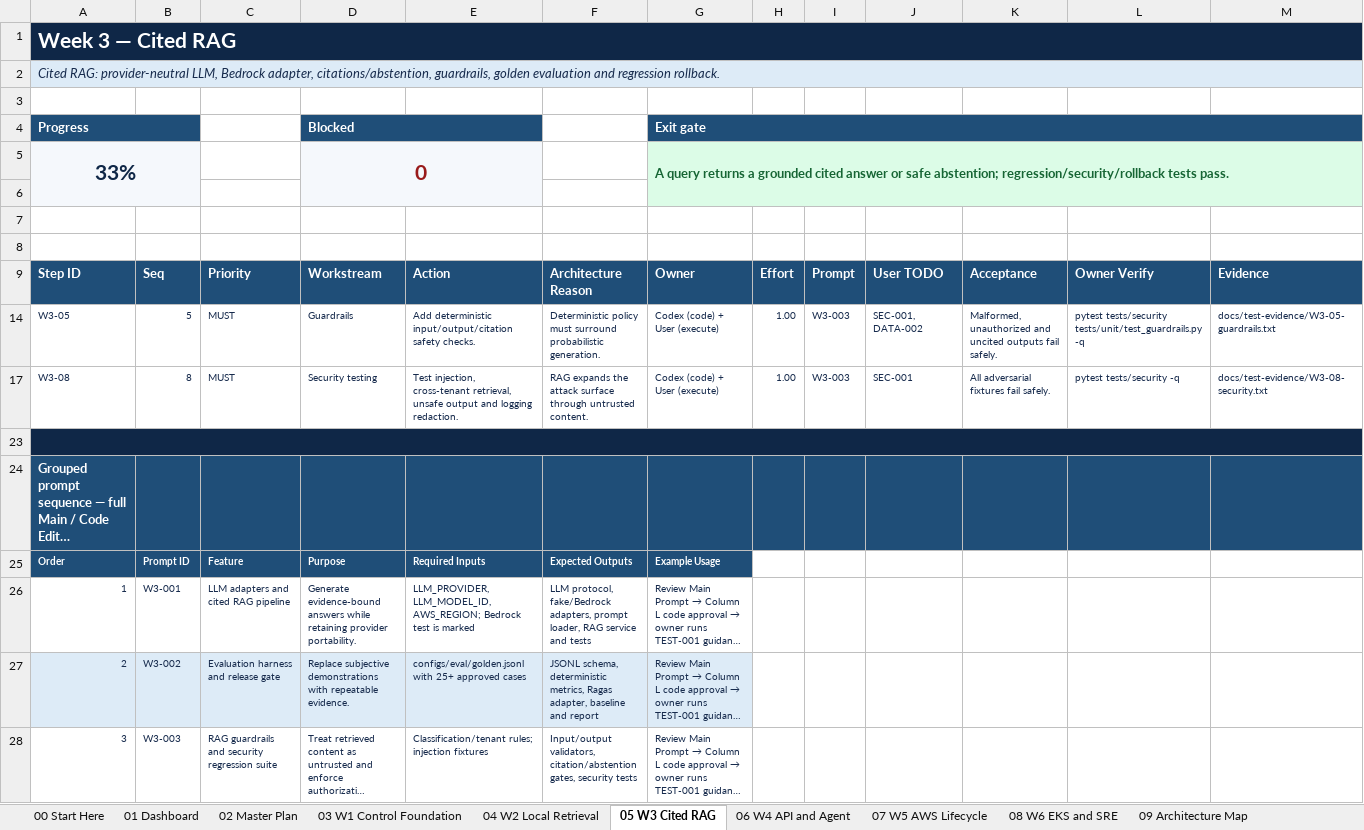
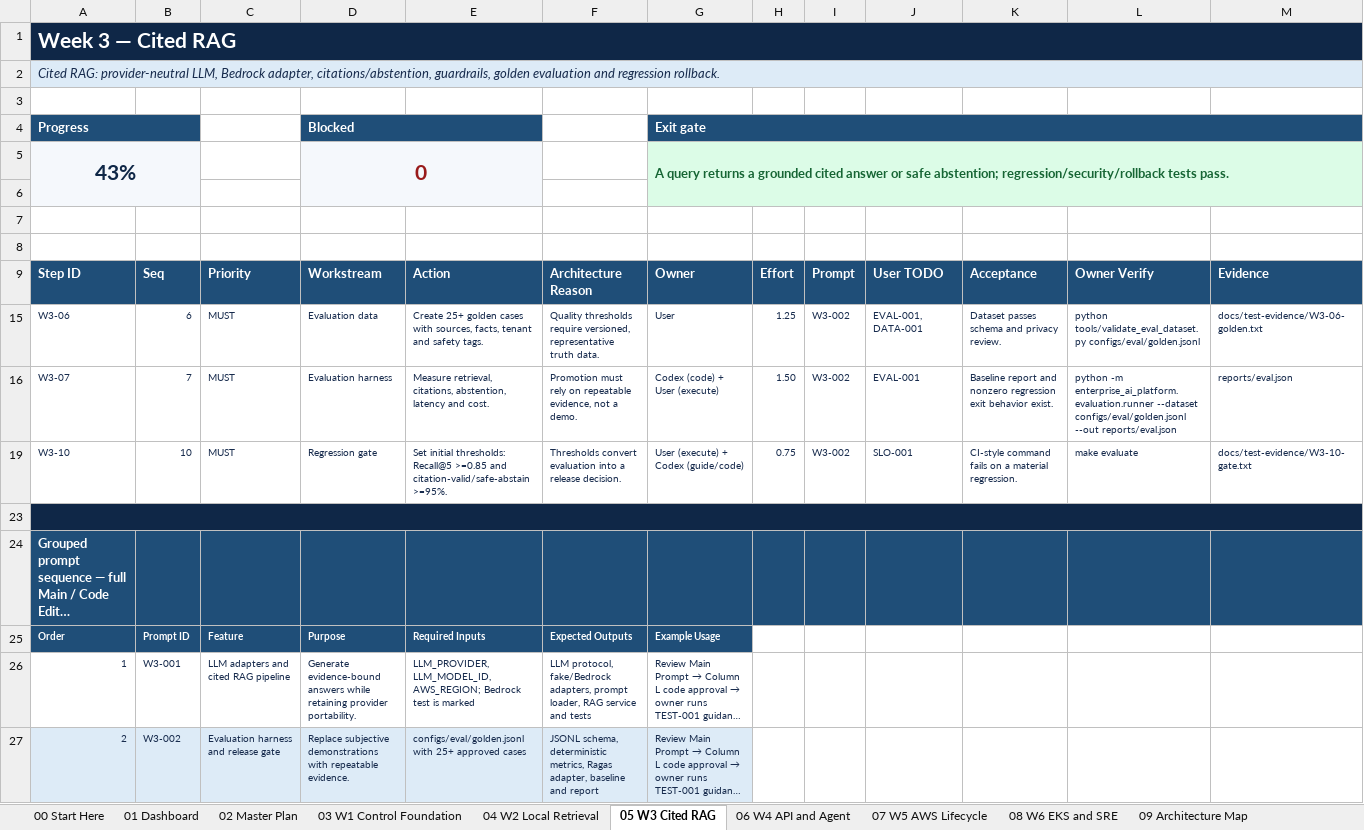
Before and after one commit to gprai/enterprize_ai_platform, an Excel workbook: docs/governance/Enterprise_AI_Architecture_6_Week_Execution_Tracker_v1.3.4_repaired.xlsx, sheet 05 W3 Cited RAG, drawn as a sheet; only a part is shown; the shorter side is filled out with more unchanged rows; long unchanged cells end in …; values as stored, in another font and other column widths than the file's, no borders; conditional formats and table styles not drawn; removed rows and columns are numbered as before the commit, all else as after; rows hold the shown columns only; the diff names each change by its address in the sheet, - before the commit and + after, or states it on an @@ line.

Commit message:
Week3- Cited RAG - W3-003

```diff
--- a/docs/governance/Enterprise_AI_Architecture_6_Week_Execution_Tracker_v1.3.4_repaired.xlsx (sheet 05 W3 Cited RAG)
+++ b/docs/governance/Enterprise_AI_Architecture_6_Week_Execution_Tracker_v1.3.4_repaired.xlsx (sheet 05 W3 Cited RAG)
@@ column A renumbered in row 5 @@
-row 14: W3-05 | 5 | MUST | Guardrails | Add deterministic input/output/citation safety checks. | Deterministic policy must surround probabilistic generation. | Codex (code) + User (execute) | 1.00 | W3-003 | SEC-001, DATA-002 | Malformed, unauthorized and uncited outputs fail safely. | pytest tests/security tests/unit/test_guardrails.py -q | docs/test-evidence/W3-05-guardrails.txt
-row 17: W3-08 | 8 | MUST | Security testing | Test injection, cross-tenant retrieval, unsafe output and logging redaction. | RAG expands the attack surface through untrusted content. | Codex (code) + User (execute) | 1.00 | W3-003 | SEC-001 | All adversarial fixtures fail safely. | pytest tests/security -q | docs/test-evidence/W3-08-security.txt
@@ row 15 unhidden: W3-06 | 6 | MUST | Evaluation data | Create 25+ golden cases with sources, facts, tenant and safety tags. | Quality thresholds require versioned, representative truth data. | User | 1.25 | W3-002 | EVAL-001, DATA-001 | Dataset passes schema and privacy review. | python tools/validate_eval_dataset.py configs/eval/golden.jsonl | docs/test-evidence/W3-06-golden.txt @@
@@ row 16 unhidden: W3-07 | 7 | MUST | Evaluation harness | Measure retrieval, citations, abstention, latency and cost. | Promotion must rely on repeatable evidence, not a demo. | Codex (code) + User (execute) | 1.50 | W3-002 | EVAL-001 | Baseline report and nonzero regression exit behavior exist. | python -m enterprise_ai_platform.evaluation.runner --dataset configs/eval/golden.jsonl --out reports/eval.json | reports/eval.json @@
@@ row 19 unhidden: W3-10 | 10 | MUST | Regression gate | Set initial thresholds: Recall@5 >=0.85 and citation-valid/safe-abstain >=95%. | Thresholds convert evaluation into a release decision. | User (execute) + Codex (guide/code) | 0.75 | W3-002 | SLO-001 | CI-style command fails on a material regression. | make evaluate | docs/test-evidence/W3-10-gate.txt @@
```
Also changed, not shown: sheet 02 Master Plan, sheet 01 Dashboard, sheet 10 Codex Prompts, hidden cells, charts or pictures, 26 other files.
